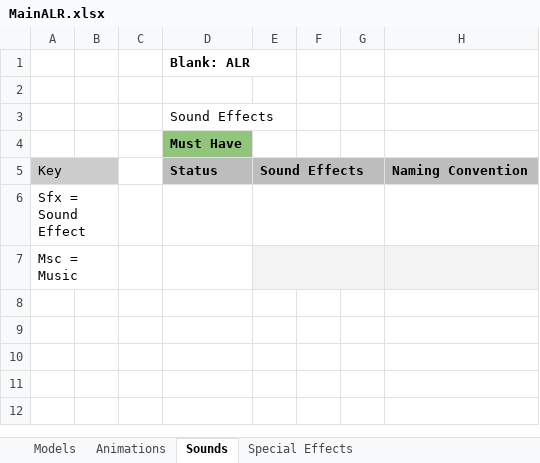
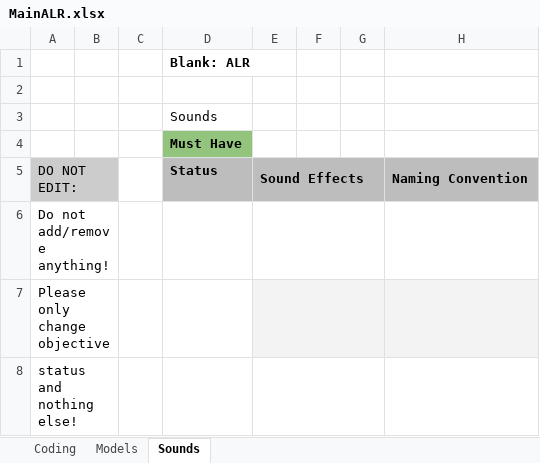
Before and after one commit to caitheai/Cost-of-Betrayal, an Excel workbook: To-Do/MainALR.xlsx, sheet Sounds, drawn as a sheet; only a part is shown; values as stored, in another font and other column widths than the file's, no borders; table styles not drawn; rows hold the shown columns only; the diff names each change by its address in the sheet, - before the commit and + after, or states it on an @@ line.

```diff
--- a/To-Do/MainALR.xlsx (sheet Sounds)
+++ b/To-Do/MainALR.xlsx (sheet Sounds)
-sheet tab: Animations
-sheet tab: Special Effects
+sheet tab: Coding
-D3 (Must Have): Sound Effects
+D3 (Must Have): Sounds
-A5: Key
+A5: DO NOT EDIT:
-A6: Sfx = Sound Effect
+A6: Do not add/remove anything!
-A7: Msc = Music
+A7: Please only change objective
+row 8: status and nothing else!
```
Also changed, not shown: sheet Models, 12 other files.
